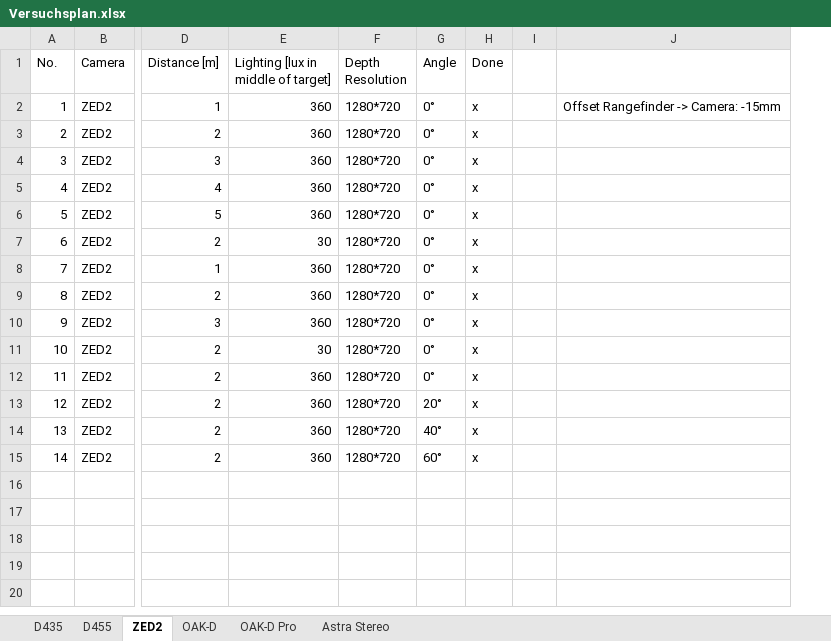
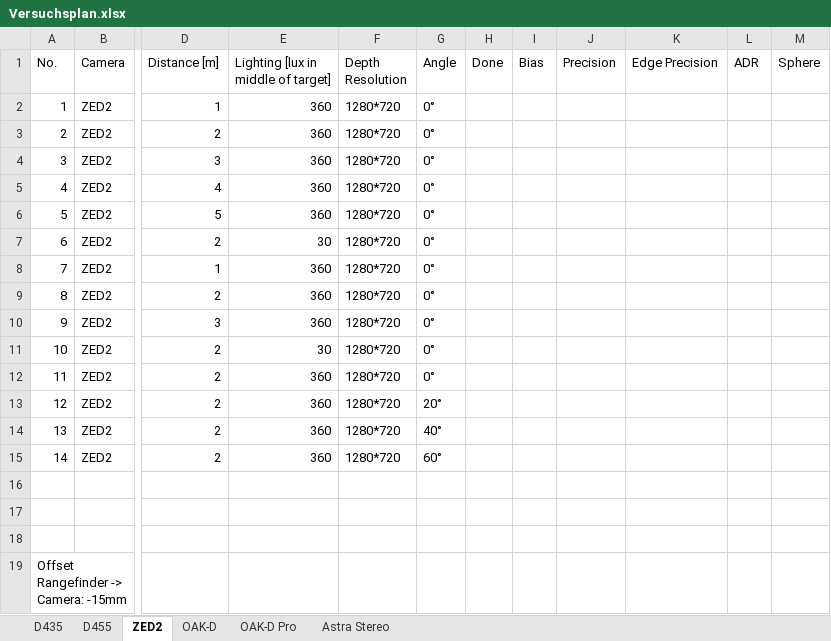
Before and after one commit to mfheinemann/paper_camera_comparison, an Excel workbook: evaluation/Versuchsplan.xlsx, sheet ZED2, drawn as a sheet; only a part is shown, gaps mark what is left out; values as stored, in another font and other column widths than the file's, no borders; charts and pictures not drawn; removed rows and columns are numbered as before the commit, all else as after; rows hold the shown columns only; the diff names each change by its address in the sheet, - before the commit and + after, or states it on an @@ line.

```diff
--- a/evaluation/Versuchsplan.xlsx (sheet ZED2)
+++ b/evaluation/Versuchsplan.xlsx (sheet ZED2)
-column I, empty
-column J, row 2: Offset Rangefinder -> Camera: -15mm
+column I (Bias), empty
+column J (Precision), empty
+column K (Edge Precision), empty
+column L (ADR), empty
+column M (Sphere), empty
-H2:H15 (Done): x
+H2:H15 (Done): (empty)
+row 16: (empty)
+row 17: (empty)
+row 18: (empty)
+row 19: Offset Rangefinder -> Camera: -15mm
```
Also changed, not shown: sheet Astra Stereo, sheet D455, sheet D435, sheet OAK-D Pro, sheet OAK-D, 6 other files.
